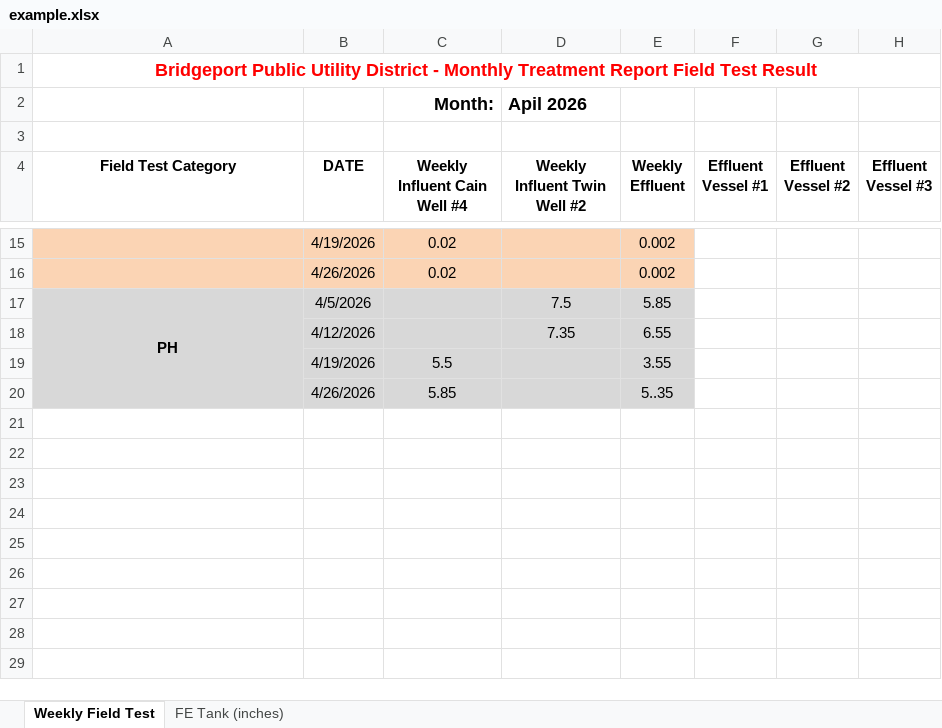
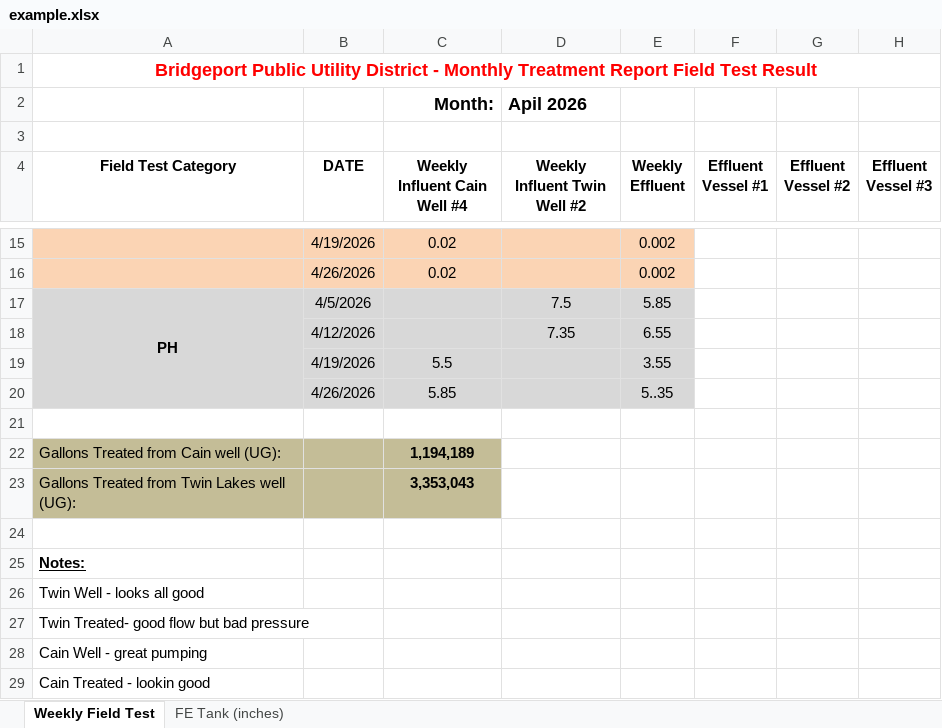
Before and after one commit to Adam01140114/Bridgeport-Public-Utility-District, an Excel workbook: example.xlsx, sheet Weekly Field Test, drawn as a sheet; only a part is shown, gaps mark what is left out; values as stored, in another font and other column widths than the file's, no borders; charts and pictures not drawn; the diff names each change by its address in the sheet, - before the commit and + after, or states it on an @@ line.

```diff
--- a/example.xlsx (sheet Weekly Field Test)
+++ b/example.xlsx (sheet Weekly Field Test)
+row 21: (empty)
+row 22: Gallons Treated from Cain well (UG): |  | 1,194,189
+row 23: Gallons Treated from Twin Lakes well (UG): |  | 3,353,043
+row 24: (empty)
+row 25: Notes:
+row 26: Twin Well - looks all good
+row 27: Twin Treated- good flow but bad pressure
+row 28: Cain Well - great pumping
+row 29: Cain Treated - lookin good
```
Also changed, not shown: public/templates/monthly-treatment-report-template.xlsx, src/assets/monthly-treatment-report-template.xlsx, 9 other files.
